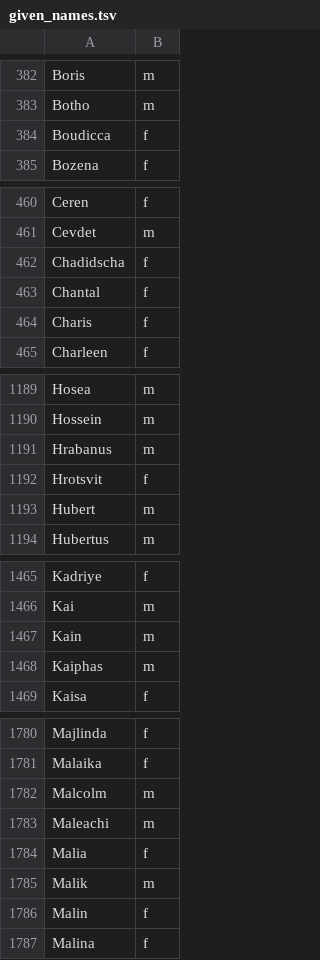
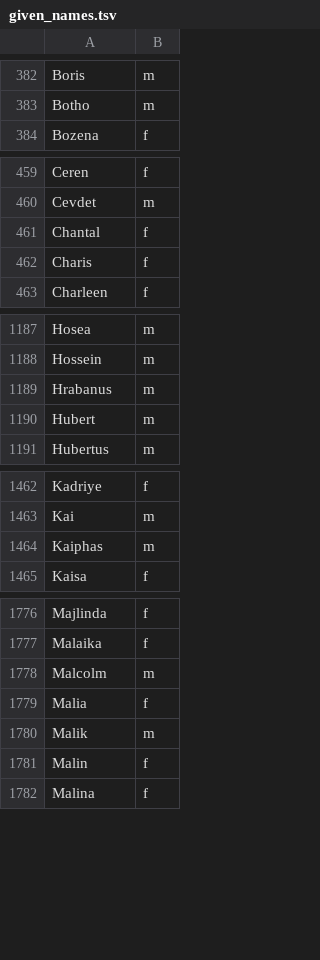
Before and after one commit to wi-wissen/heinrich-data, a TSV file: de/names/given_names.tsv, drawn as a sheet; only a part is shown, gaps mark what is left out; the diff covers the shown part only; the diff names each change by its address in the sheet, - before the commit and + after, or states it on an @@ line.

```diff
--- a/de/names/given_names.tsv
+++ b/de/names/given_names.tsv
-row 384: Boudicca | f
-row 462: Chadidscha | f
-row 1192: Hrotsvit | f
-row 1467: Kain | m
-row 1783: Maleachi | m
```
Also changed, not shown: 3 removed rows elsewhere in this file, de/names/places.tsv, de/names/surnames.tsv, 2 other files.
